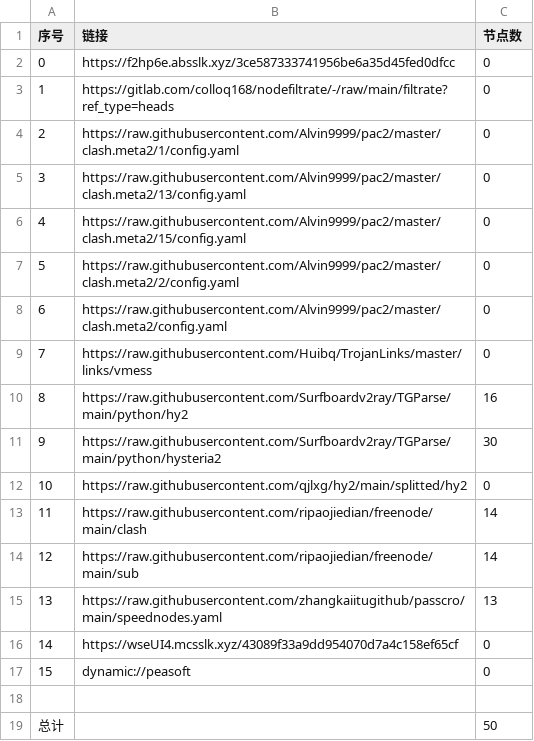
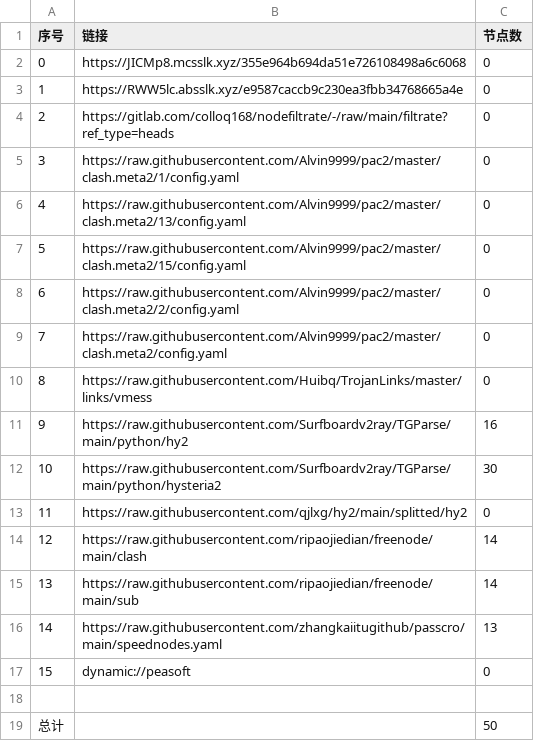
Before and after one commit to ileesen/AutoMergePublicNodes, a CSV file: list_result.csv, drawn as a sheet; removed rows and columns are numbered as before the commit, all else as after; the diff names each change by its address in the sheet, - before the commit and + after, or states it on an @@ line.

```diff
--- a/list_result.csv
+++ b/list_result.csv
+row 2: 0 | https://JICMp8.mcsslk.xyz/355e964b694da51e726108498a6c6068 | 0
@@ column A (序号) renumbered between rows 3 and 16 @@
-B3 (链接): https://f2hp6e.absslk.xyz/3ce587333741956be6a35d45fed0dfcc
+B3 (链接): https://RWW5lc.absslk.xyz/e9587caccb9c230ea3fbb34768665a4e
-row 16: 14 | https://wseUI4.mcsslk.xyz/43089f33a9dd954070d7a4c158ef65cf | 0
```
Also changed, not shown: 18 other files.
